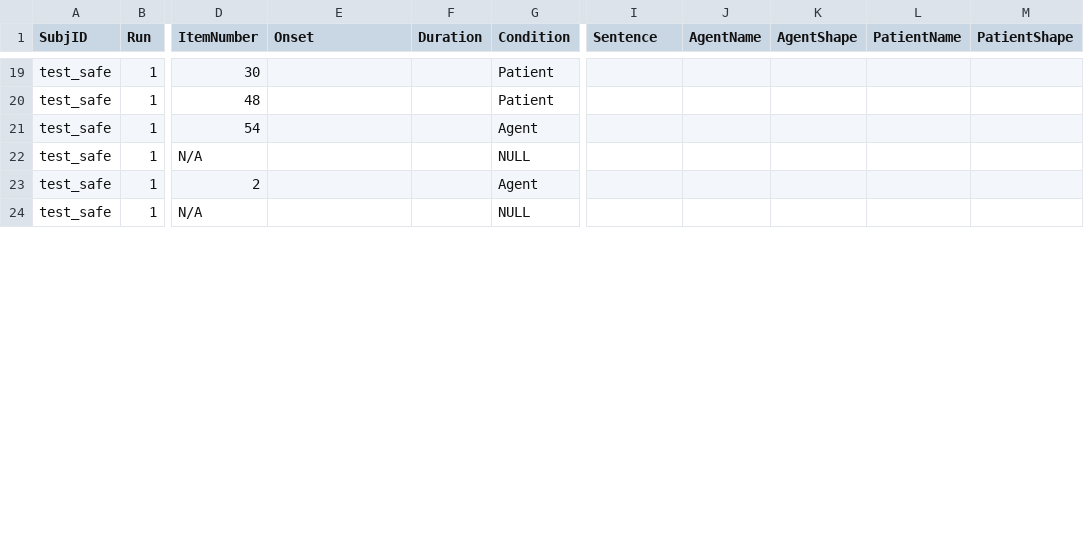
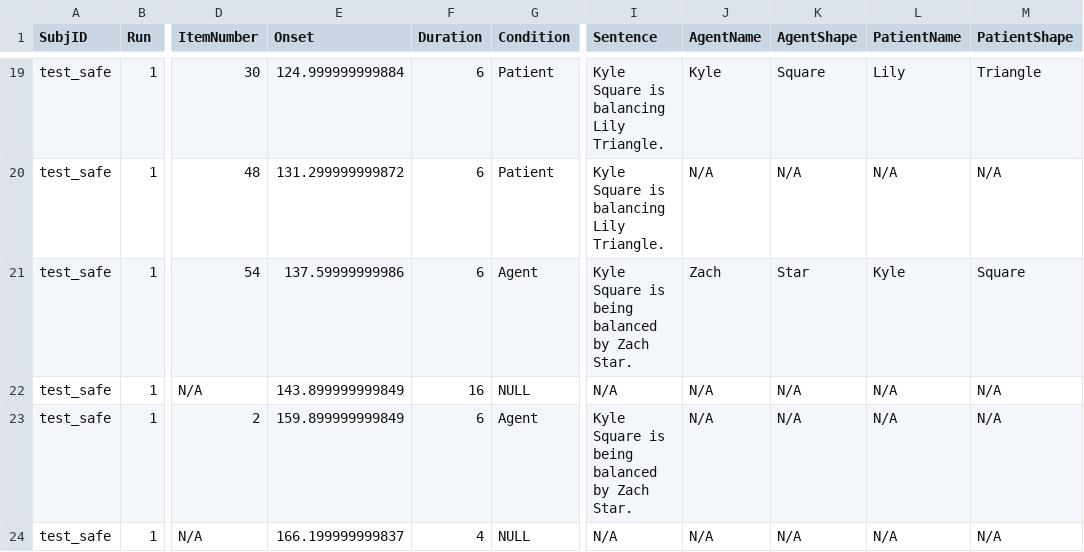
Before and after one commit to mekline/AgentPatientStimuli, a CSV file: AgentPatient/data/AgentPatientStimuli_test_safe_A1_data.csv, drawn as a sheet; only a part is shown, gaps mark what is left out; the diff covers the shown part only; the diff names each change by its address in the sheet, - before the commit and + after, or states it on an @@ line.

```diff
--- a/AgentPatient/data/AgentPatientStimuli_test_safe_A1_data.csv
+++ b/AgentPatient/data/AgentPatientStimuli_test_safe_A1_data.csv
-E19 (Onset): (empty)
+E19 (Onset): 124.999999999884
-F19:F21 (Duration): (empty)
+F19:F21 (Duration): 6
-I19:I20 (Sentence): (empty)
+I19:I20 (Sentence): Kyle Square is balancing Lily Triangle.
-J19 (AgentName): (empty)
+J19 (AgentName): Kyle
-K19 (AgentShape): (empty)
+K19 (AgentShape): Square
-L19 (PatientName): (empty)
+L19 (PatientName): Lily
-M19 (PatientShape): (empty)
+M19 (PatientShape): Triangle
-E20 (Onset): (empty)
+E20 (Onset): 131.299999999872
-J20 (AgentName): (empty)
+J20 (AgentName): N/A
-K20 (AgentShape): (empty)
+K20 (AgentShape): N/A
-L20 (PatientName): (empty)
+L20 (PatientName): N/A
-M20 (PatientShape): (empty)
+M20 (PatientShape): N/A
-E21 (Onset): (empty)
+E21 (Onset): 137.59999999986
-I21 (Sentence): (empty)
+I21 (Sentence): Kyle Square is being balanced by Zach Star.
-J21 (AgentName): (empty)
+J21 (AgentName): Zach
-K21 (AgentShape): (empty)
+K21 (AgentShape): Star
-L21 (PatientName): (empty)
+L21 (PatientName): Kyle
-M21 (PatientShape): (empty)
+M21 (PatientShape): Square
-E22 (Onset): (empty)
+E22 (Onset): 143.899999999849
-F22 (Duration): (empty)
+F22 (Duration): 16
-I22 (Sentence): (empty)
+I22 (Sentence): N/A
-J22:J24 (AgentName): (empty)
+J22:J24 (AgentName): N/A
-K22:K24 (AgentShape): (empty)
+K22:K24 (AgentShape): N/A
-L22:L24 (PatientName): (empty)
+L22:L24 (PatientName): N/A
-M22:M24 (PatientShape): (empty)
+M22:M24 (PatientShape): N/A
-E23 (Onset): (empty)
+E23 (Onset): 159.899999999849
-F23 (Duration): (empty)
+F23 (Duration): 6
-I23 (Sentence): (empty)
+I23 (Sentence): Kyle Square is being balanced by Zach Star.
-E24 (Onset): (empty)
+E24 (Onset): 166.199999999837
-F24 (Duration): (empty)
+F24 (Duration): 4
-I24 (Sentence): (empty)
+I24 (Sentence): N/A
```
Also changed, not shown: 95 edited cells elsewhere in this file, 4 other files.
